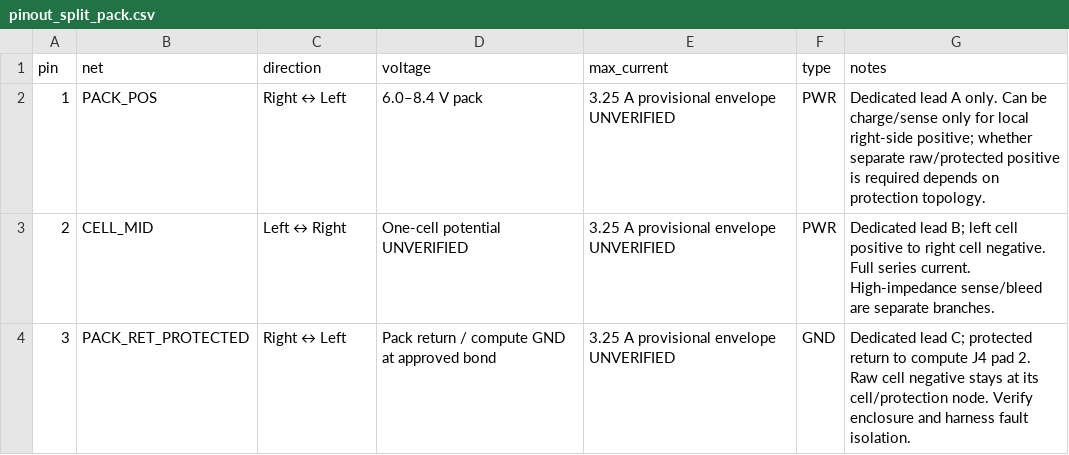
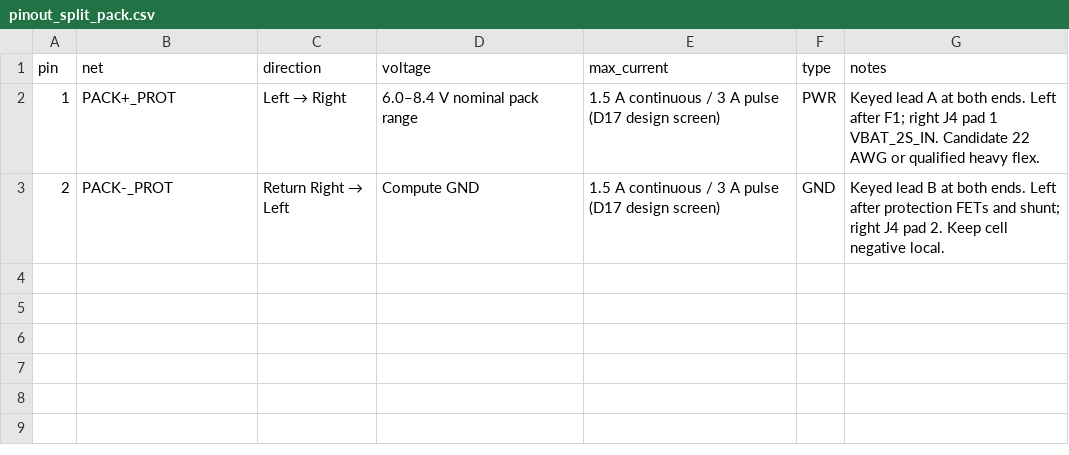
Before and after one commit to lifeknife10A/Project-FRIDAY, a CSV file: hardware/interconnect/pinout_split_pack.csv, drawn as a sheet.

```diff
--- a/hardware/interconnect/pinout_split_pack.csv
+++ b/hardware/interconnect/pinout_split_pack.csv
@@ -1,4 +1,3 @@
 pin,net,direction,voltage,max_current,type,notes
-1,PACK_POS,Right ↔ Left,6.0–8.4 V pack,3.25 A provisional envelope UNVERIFIED,PWR,Dedicated lead A only. Can be charge/sense only for local right-side positive; whether separate raw/protected positive is required depends on protection topology.
-2,CELL_MID,Left ↔ Right,One-cell potential UNVERIFIED,3.25 A provisional envelope UNVERIFIED,PWR,Dedicated lead B; left cell positive to right cell negative. Full series current. High-impedance sense/bleed are separate branches.
-3,PACK_RET_PROTECTED,Right ↔ Left,Pack return / compute GND at approved bond,3.25 A provisional envelope UNVERIFIED,GND,Dedicated lead C; protected return to compute J4 pad 2. Raw cell negative stays at its cell/protection node. Verify enclosure and harness fault isolation.
+1,PACK+_PROT,Left → Right,6.0–8.4 V nominal pack range,1.5 A continuous / 3 A pulse (D17 design screen),PWR,Keyed lead A at both ends. Left after F1; right J4 pad 1 VBAT_2S_IN. Candidate 22 AWG or qualified heavy flex.
+2,PACK-_PROT,Return Right → Left,Compute GND,1.5 A continuous / 3 A pulse (D17 design screen),GND,Keyed lead B at both ends. Left after protection FETs and shunt; right J4 pad 2. Keep cell negative local.
```
Also changed, not shown: hardware/interconnect/pinout_right_left_aux.csv, 1 other file.
